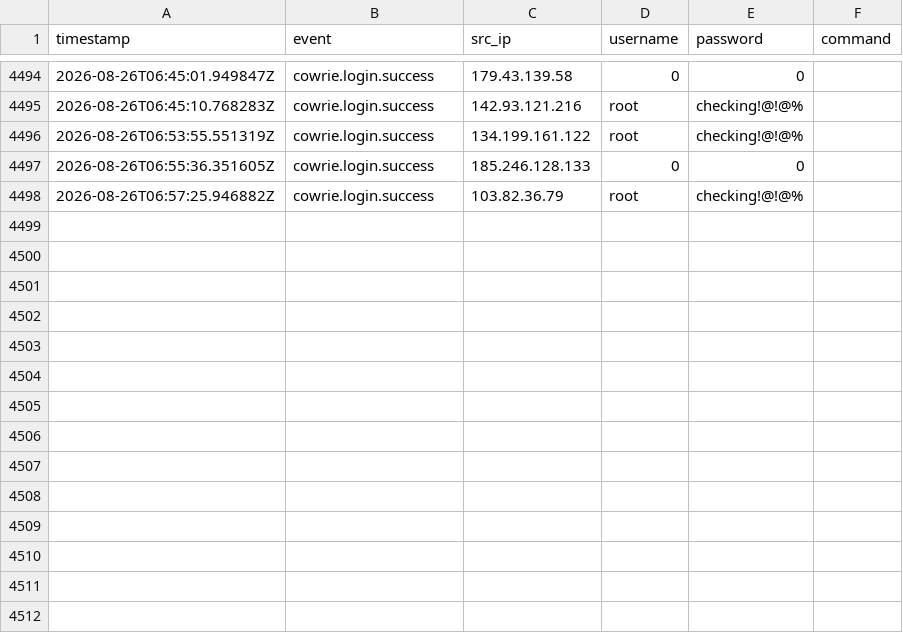
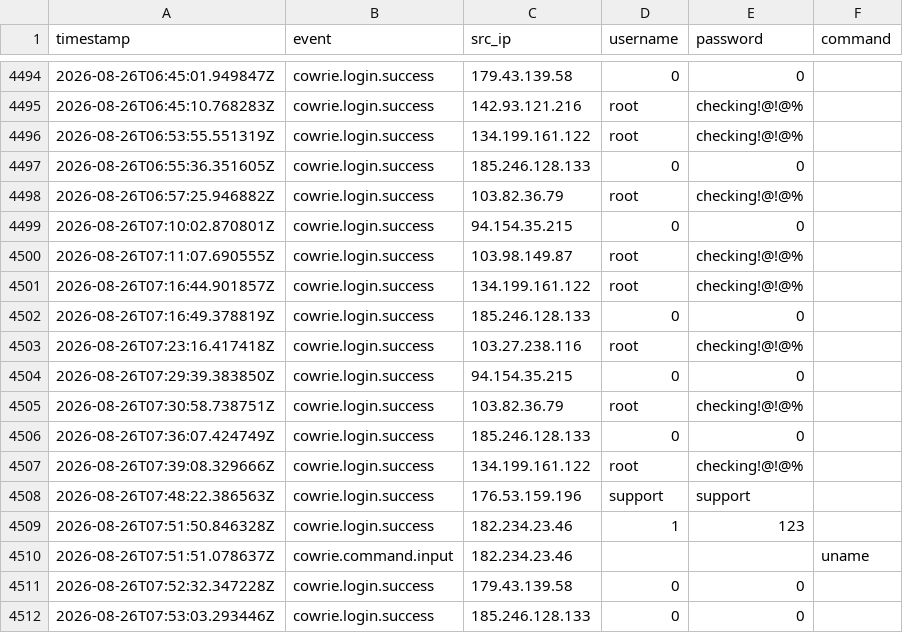
Before and after one commit to Prabhath-de/cowrie-analysis, a CSV file: csv/all_logs.csv, drawn as a sheet; only a part is shown, gaps mark what is left out.

```diff
--- a/csv/all_logs.csv
+++ b/csv/all_logs.csv
@@ -4498 +4498,15 @@ timestamp,event,src_ip,username,password,command
 2026-08-26T06:57:25.946882Z,cowrie.login.success,103.82.36.79,root,checking!@!@%,
+2026-08-26T07:10:02.870801Z,cowrie.login.success,94.154.35.215,0,0,
+2026-08-26T07:11:07.690555Z,cowrie.login.success,103.98.149.87,root,checking!@!@%,
+2026-08-26T07:16:44.901857Z,cowrie.login.success,134.199.161.122,root,checking!@!@%,
+2026-08-26T07:16:49.378819Z,cowrie.login.success,185.246.128.133,0,0,
+2026-08-26T07:23:16.417418Z,cowrie.login.success,103.27.238.116,root,checking!@!@%,
+2026-08-26T07:29:39.383850Z,cowrie.login.success,94.154.35.215,0,0,
+2026-08-26T07:30:58.738751Z,cowrie.login.success,103.82.36.79,root,checking!@!@%,
+2026-08-26T07:36:07.424749Z,cowrie.login.success,185.246.128.133,0,0,
+2026-08-26T07:39:08.329666Z,cowrie.login.success,134.199.161.122,root,checking!@!@%,
+2026-08-26T07:48:22.386563Z,cowrie.login.success,176.53.159.196,support,support,
+2026-08-26T07:51:50.846328Z,cowrie.login.success,182.234.23.46,1,123,
+2026-08-26T07:51:51.078637Z,cowrie.command.input,182.234.23.46,,,uname
+2026-08-26T07:52:32.347228Z,cowrie.login.success,179.43.139.58,0,0,
+2026-08-26T07:53:03.293446Z,cowrie.login.success,185.246.128.133,0,0,
```
Also changed, not shown: csv/passwords.csv, csv/top_ips.csv, 9 other files.
